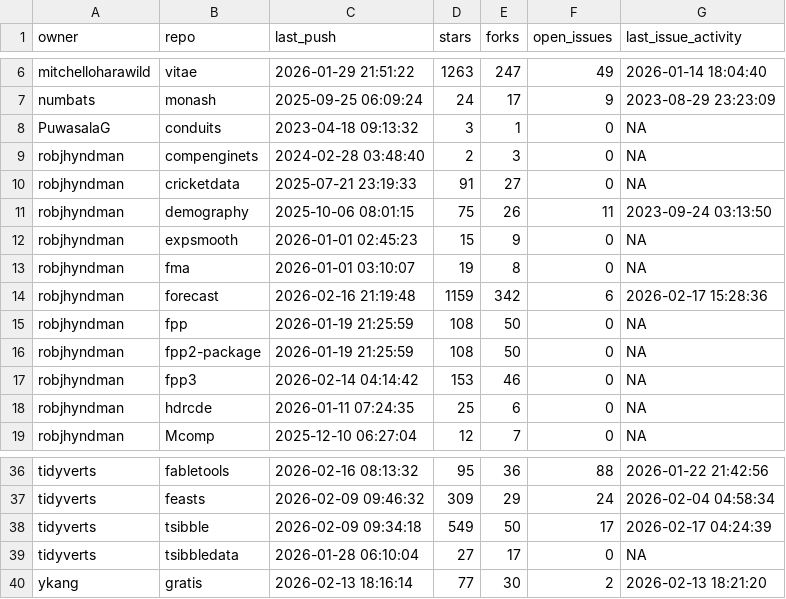
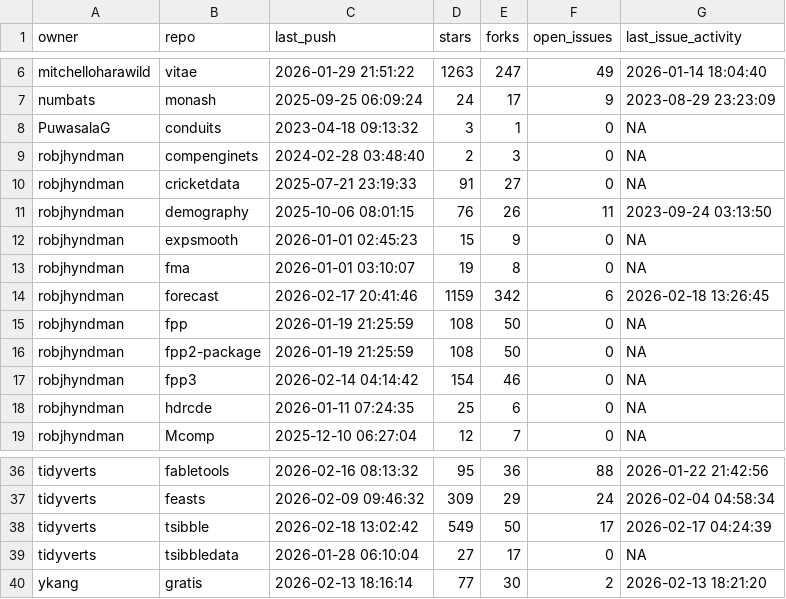
Before and after one commit to robjhyndman/gh-dashboard, a CSV file: current_week.csv, drawn as a sheet; only a part is shown, gaps mark what is left out.

```diff
--- a/current_week.csv
+++ b/current_week.csv
@@ -10,9 +10,9 @@
 "robjhyndman","cricketdata",2025-07-21 23:19:33,91,27,0,NA
-"robjhyndman","demography",2025-10-06 08:01:15,75,26,11,2023-09-24 03:13:50
+"robjhyndman","demography",2025-10-06 08:01:15,76,26,11,2023-09-24 03:13:50
 "robjhyndman","expsmooth",2026-01-01 02:45:23,15,9,0,NA
 "robjhyndman","fma",2026-01-01 03:10:07,19,8,0,NA
-"robjhyndman","forecast",2026-02-16 21:19:48,1159,342,6,2026-02-17 15:28:36
+"robjhyndman","forecast",2026-02-17 20:41:46,1159,342,6,2026-02-18 13:26:45
 "robjhyndman","fpp",2026-01-19 21:25:59,108,50,0,NA
 "robjhyndman","fpp2-package",2026-01-19 21:25:59,108,50,0,NA
-"robjhyndman","fpp3",2026-02-14 04:14:42,153,46,0,NA
+"robjhyndman","fpp3",2026-02-14 04:14:42,154,46,0,NA
 "robjhyndman","hdrcde",2026-01-11 07:24:35,25,6,0,NA
@@ -37,3 +37,3 @@
 "tidyverts","feasts",2026-02-09 09:46:32,309,29,24,2026-02-04 04:58:34
-"tidyverts","tsibble",2026-02-09 09:34:18,549,50,17,2026-02-17 04:24:39
+"tidyverts","tsibble",2026-02-18 13:02:42,549,50,17,2026-02-17 04:24:39
 "tidyverts","tsibbledata",2026-01-28 06:10:04,27,17,0,NA
```
Also changed, not shown: cran_status.csv.
